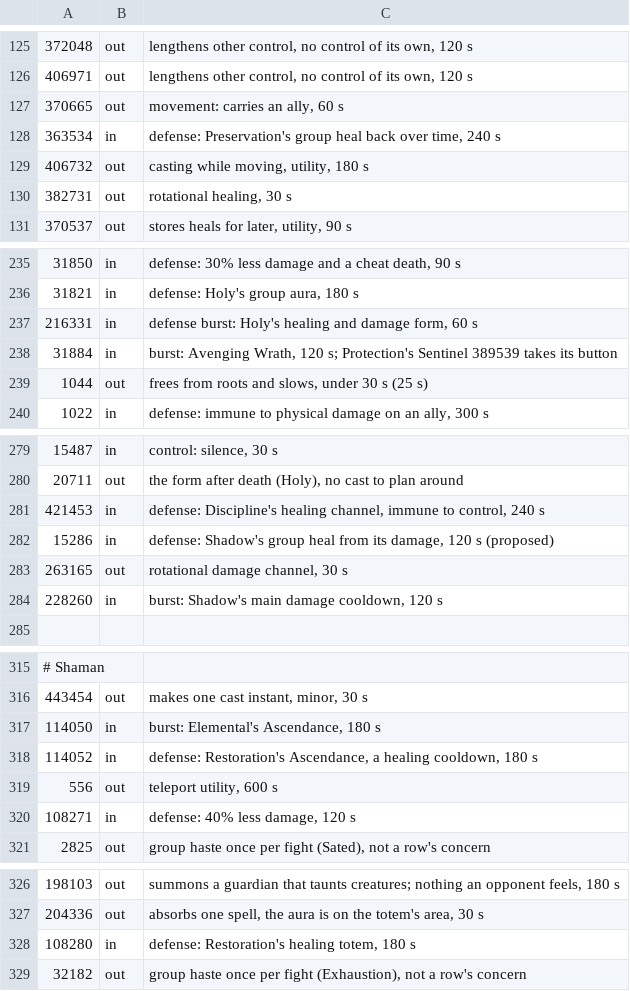
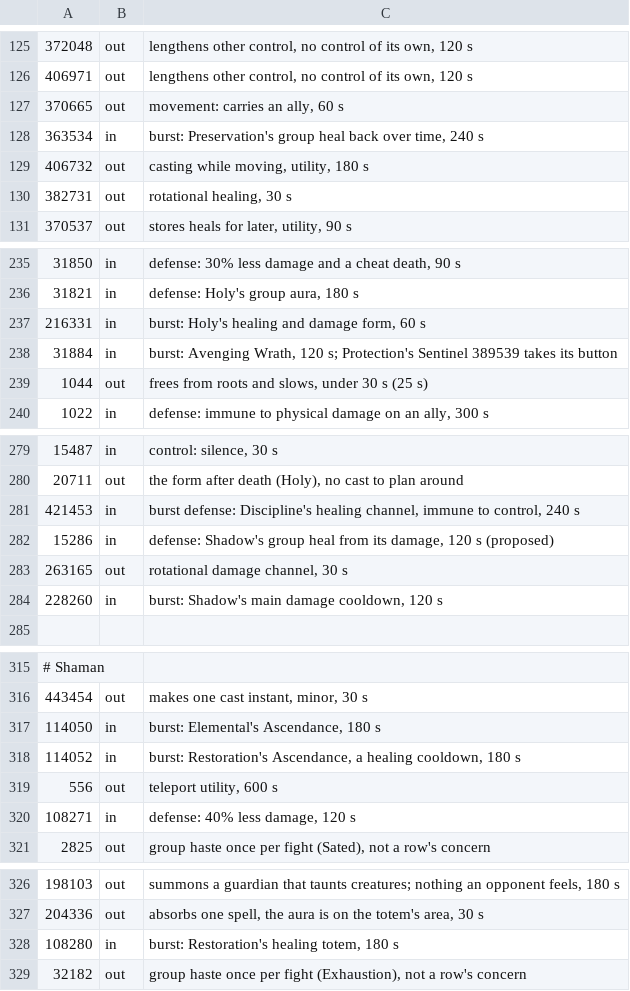
Before and after one commit to TCBeliever/CombatKit, a TSV file: tools/candidates_decisions.tsv, drawn as a sheet; only a part is shown, gaps mark what is left out; the diff covers the shown part only.

```diff
--- a/tools/candidates_decisions.tsv
+++ b/tools/candidates_decisions.tsv
@@ -127,3 +127,3 @@
 370665	out	movement: carries an ally, 60 s
-363534	in	defense: Preservation's group heal back over time, 240 s
+363534	in	burst: Preservation's group heal back over time, 240 s
 406732	out	casting while moving, utility, 180 s
@@ -236,3 +236,3 @@
 31821	in	defense: Holy's group aura, 180 s
-216331	in	defense burst: Holy's healing and damage form, 60 s
+216331	in	burst: Holy's healing and damage form, 60 s
 31884	in	burst: Avenging Wrath, 120 s; Protection's Sentinel 389539 takes its button
@@ -280,3 +280,3 @@
 20711	out	the form after death (Holy), no cast to plan around
-421453	in	defense: Discipline's healing channel, immune to control, 240 s
+421453	in	burst defense: Discipline's healing channel, immune to control, 240 s
 15286	in	defense: Shadow's group heal from its damage, 120 s (proposed)
@@ -317,3 +317,3 @@
 114050	in	burst: Elemental's Ascendance, 180 s
-114052	in	defense: Restoration's Ascendance, a healing cooldown, 180 s
+114052	in	burst: Restoration's Ascendance, a healing cooldown, 180 s
 556	out	teleport utility, 600 s
@@ -327,3 +327,3 @@
 204336	out	absorbs one spell, the aura is on the totem's area, 30 s
-108280	in	defense: Restoration's healing totem, 180 s
+108280	in	burst: Restoration's healing totem, 180 s
 32182	out	group haste once per fight (Exhaustion), not a row's concern
```
Also changed, not shown: 8 edited cells elsewhere in this file, 6 other files.
